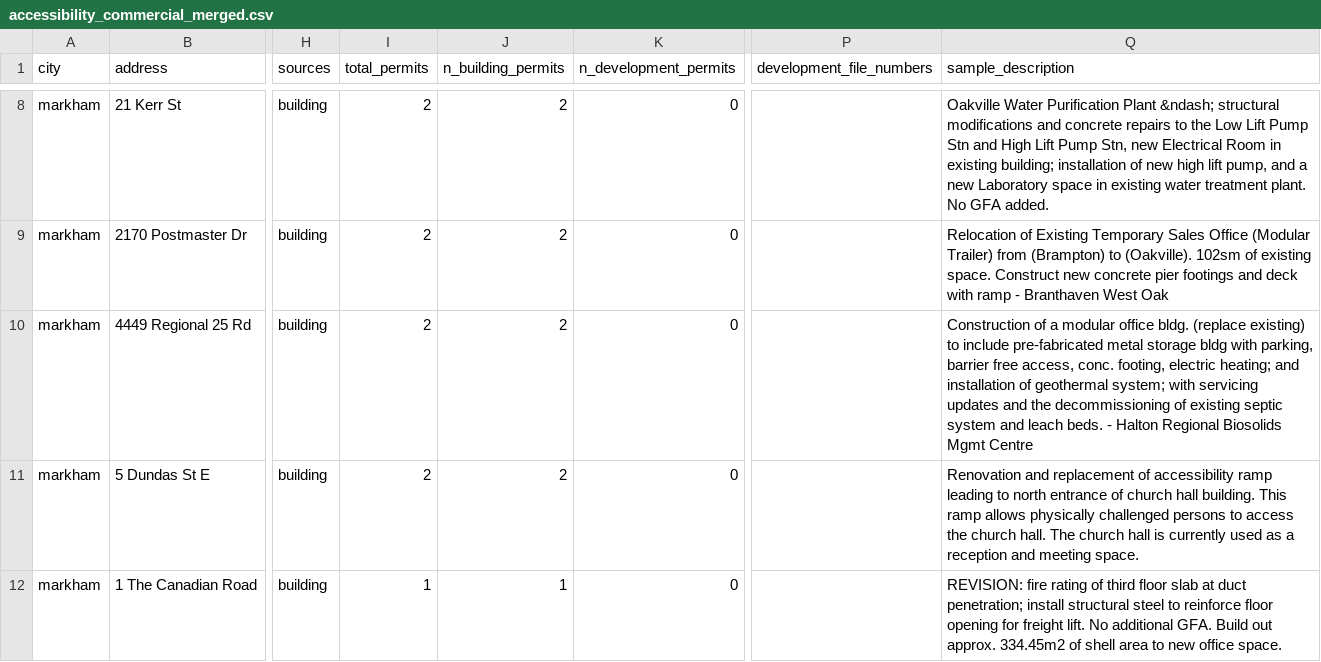
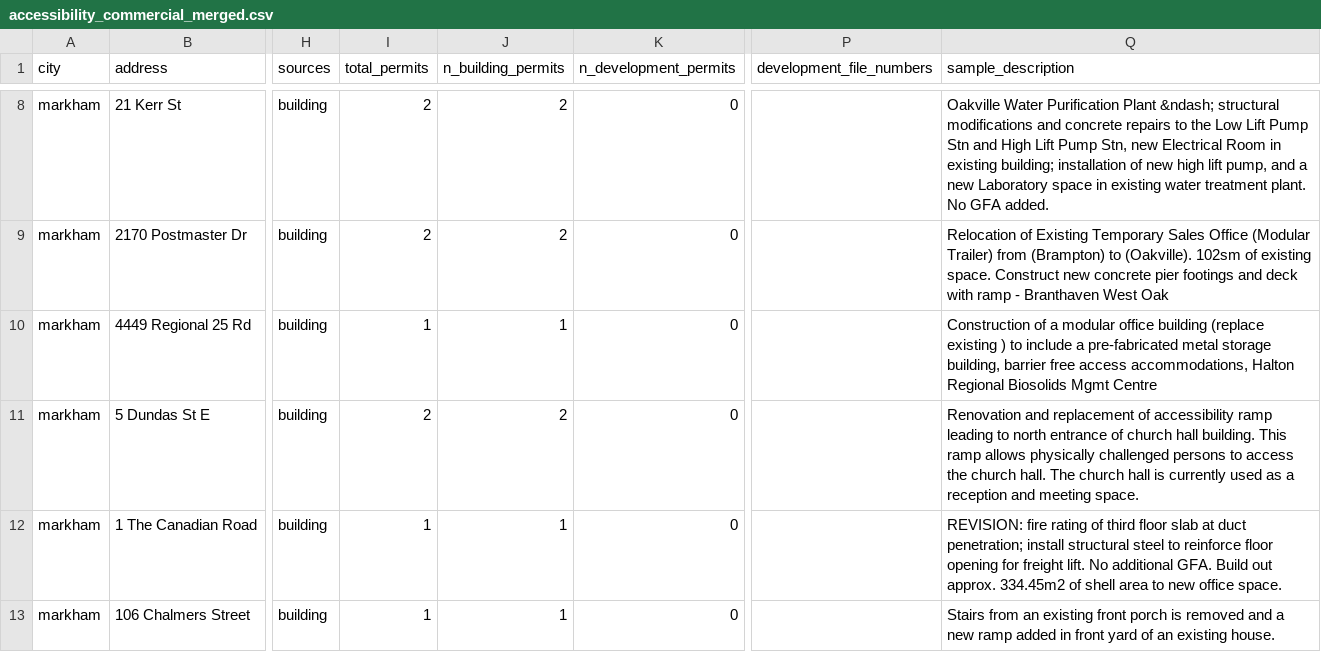
Before and after one commit to JCrossman/SCIA-Accessible-Housing-Finder, a CSV file: data/markham/accessibility_commercial_merged.csv, drawn as a sheet; only a part is shown, gaps mark what is left out; the shorter side is filled out with more unchanged rows; the diff names each change by its address in the sheet, - before the commit and + after, or states it on an @@ line.

```diff
--- a/data/markham/accessibility_commercial_merged.csv
+++ b/data/markham/accessibility_commercial_merged.csv
-I10 (total_permits): 2
+I10 (total_permits): 1
-J10 (n_building_permits): 2
+J10 (n_building_permits): 1
-Q10 (sample_description): …modular office bldg. (replace existing) to include pre-fabricated metal storage bldg with parking, barrier free access, conc. footing, electric heating; and installation of geothermal system; with servicing updates and the decommissioning of existing septic system and leach beds. - Halton Regional…
+Q10 (sample_description): …modular office building (replace existing ) to include a pre-fabricated metal storage building, barrier free access accommodations, Halton Regional…
```
Also changed, not shown: data/austin/accessibility_commercial_merged.csv, data/austin/accessibility_residential_merged.csv, 18 other files.
